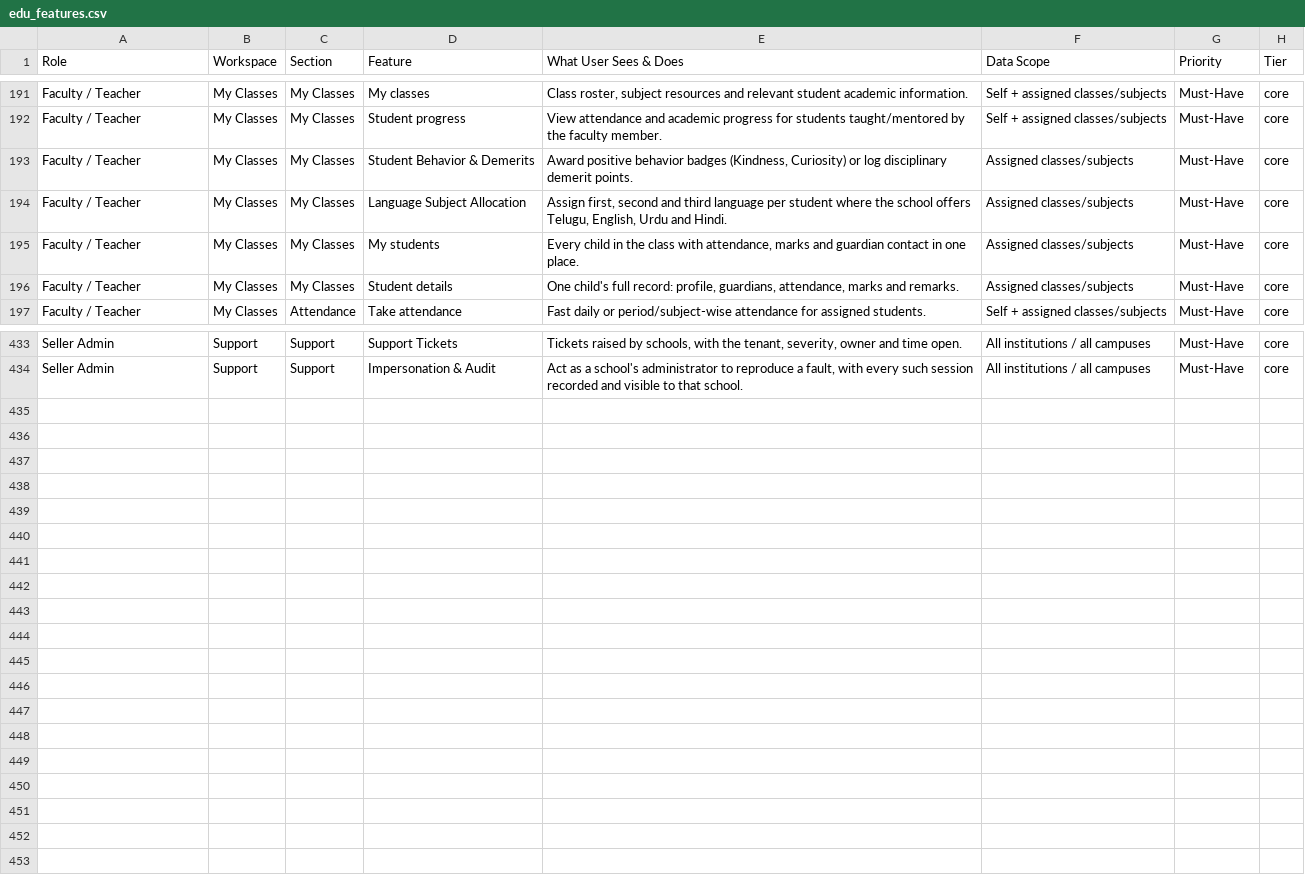
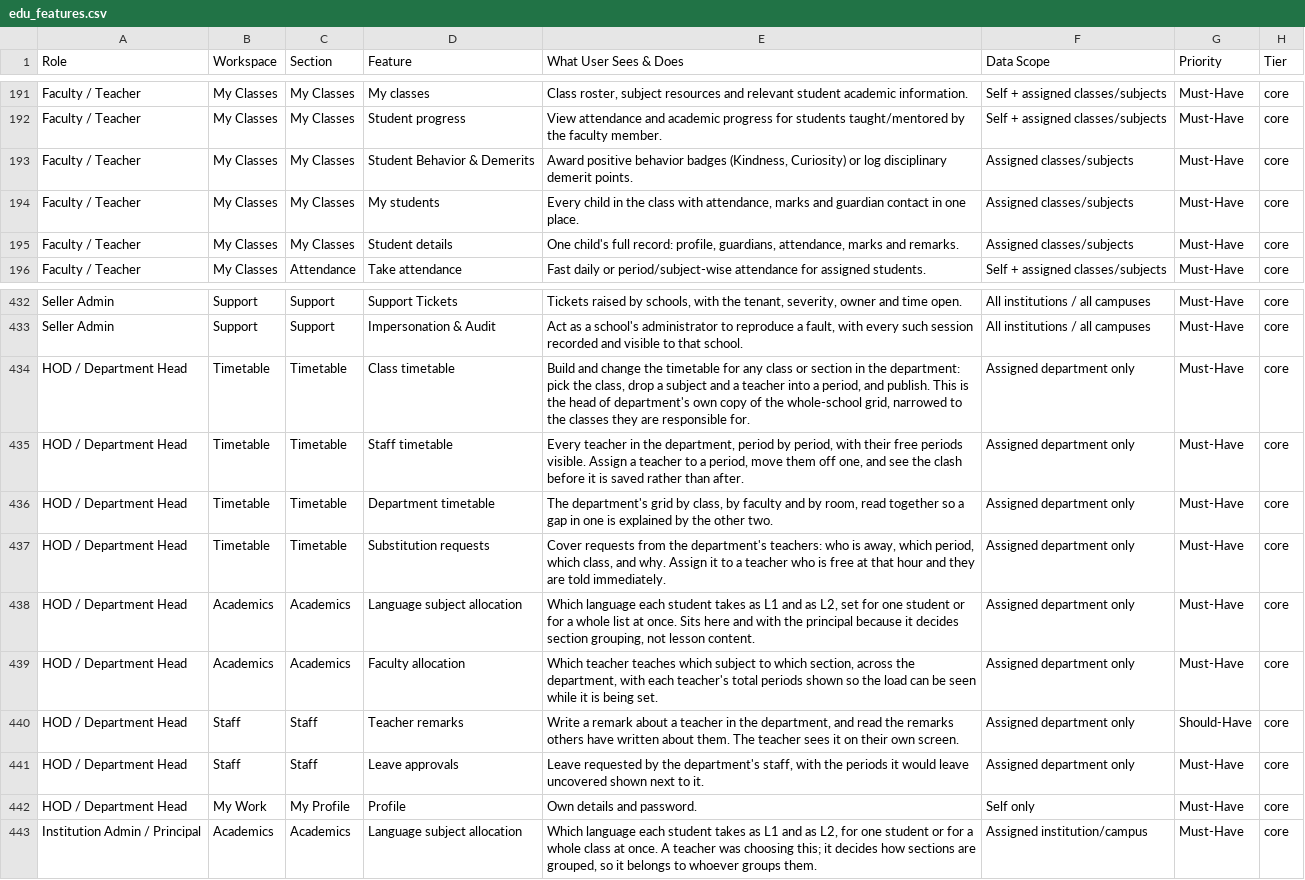
Before and after one commit to infovivencia2026-debug/temp_sch_erp-, a CSV file: docs/edu_features.csv, drawn as a sheet; only a part is shown, gaps mark what is left out.

```diff
--- a/docs/edu_features.csv
+++ b/docs/edu_features.csv
@@ -193,3 +193,2 @@ Faculty / Teacher,My Classes,My Classes,Student progress,View attendance and aca
 Faculty / Teacher,My Classes,My Classes,Student Behavior & Demerits,"Award positive behavior badges (Kindness, Curiosity) or log disciplinary demerit points.",Assigned classes/subjects,Must-Have,core
-Faculty / Teacher,My Classes,My Classes,Language Subject Allocation,"Assign first, second and third language per student where the school offers Telugu, English, Urdu and Hindi.",Assigned classes/subjects,Must-Have,core
 Faculty / Teacher,My Classes,My Classes,My students,"Every child in the class with attendance, marks and guardian contact in one place.",Assigned classes/subjects,Must-Have,core
@@ -434 +433,11 @@ Seller Admin,Support,Support,Support Tickets,"Tickets raised by schools, with th
 Seller Admin,Support,Support,Impersonation & Audit,"Act as a school's administrator to reproduce a fault, with every such session recorded and visible to that school.",All institutions / all campuses,Must-Have,core
+HOD / Department Head,Timetable,Timetable,Class timetable,"Build and change the timetable for any class or section in the department: pick the class, drop a subject and a teacher into a period, and publish. This is the head of department's own copy of the whole-school grid, narrowed to the classes they are responsible for.",Assigned department only,Must-Have,core
+HOD / Department Head,Timetable,Timetable,Staff timetable,"Every teacher in the department, period by period, with their free periods visible. Assign a teacher to a period, move them off one, and see the clash before it is saved rather than after.",Assigned department only,Must-Have,core
+HOD / Department Head,Timetable,Timetable,Department timetable,"The department's grid by class, by faculty and by room, read together so a gap in one is explained by the other two.",Assigned department only,Must-Have,core
+HOD / Department Head,Timetable,Timetable,Substitution requests,"Cover requests from the department's teachers: who is away, which period, which class, and why. Assign it to a teacher who is free at that hour and they are told immediately.",Assigned department only,Must-Have,core
+HOD / Department Head,Academics,Academics,Language subject allocation,"Which language each student takes as L1 and as L2, set for one student or for a whole list at once. Sits here and with the principal because it decides section grouping, not lesson content.",Assigned department only,Must-Have,core
+HOD / Department Head,Academics,Academics,Faculty allocation,"Which teacher teaches which subject to which section, across the department, with each teacher's total periods shown so the load can be seen while it is being set.",Assigned department only,Must-Have,core
+HOD / Department Head,Staff,Staff,Teacher remarks,"Write a remark about a teacher in the department, and read the remarks others have written about them. The teacher sees it on their own screen.",Assigned department only,Should-Have,core
+HOD / Department Head,Staff,Staff,Leave approvals,"Leave requested by the department's staff, with the periods it would leave uncovered shown next to it.",Assigned department only,Must-Have,core
+HOD / Department Head,My Work,My Profile,Profile,Own details and password.,Self only,Must-Have,core
+Institution Admin / Principal,Academics,Academics,Language subject allocation,"Which language each student takes as L1 and as L2, for one student or for a whole class at once. A teacher was choosing this; it decides how sections are grouped, so it belongs to whoever groups them.",Assigned institution/campus,Must-Have,core
```
Also changed, not shown: 13 other files.
